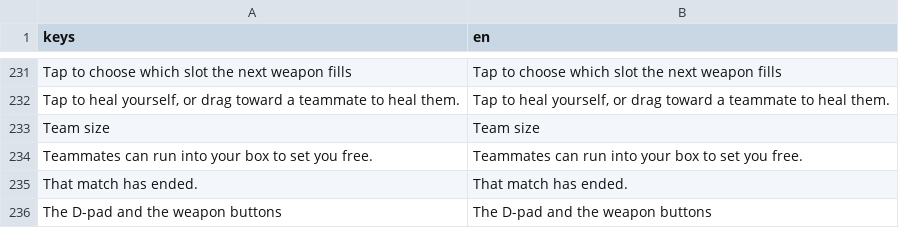
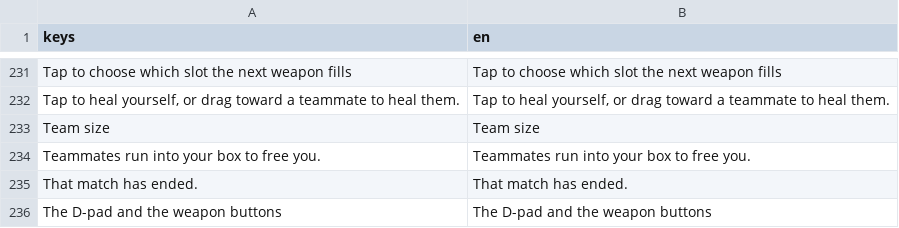
Before and after one commit to earl-gh/kalyeah, a CSV file: data/i18n/strings.csv, drawn as a sheet; only a part is shown, gaps mark what is left out.

```diff
--- a/data/i18n/strings.csv
+++ b/data/i18n/strings.csv
@@ -235,3 +235,3 @@ Tap to choose which slot the next weapon fills,Tap to choose which slot the next
 Team size,Team size
-Teammates can run into your box to set you free.,Teammates can run into your box to set you free.
+Teammates run into your box to free you.,Teammates run into your box to free you.
 That match has ended.,That match has ended.
```
Also changed, not shown: 20 other files.
